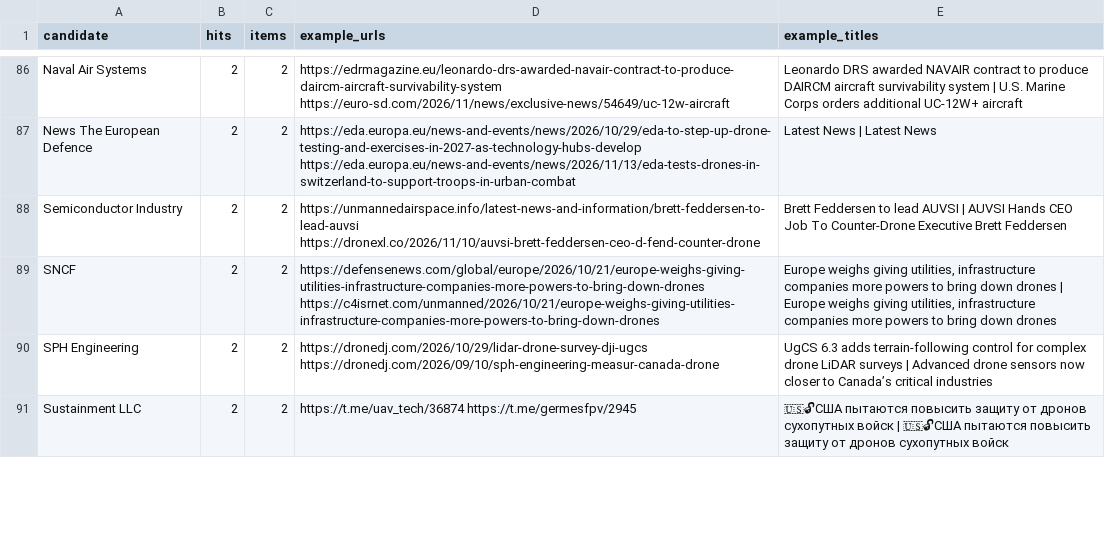
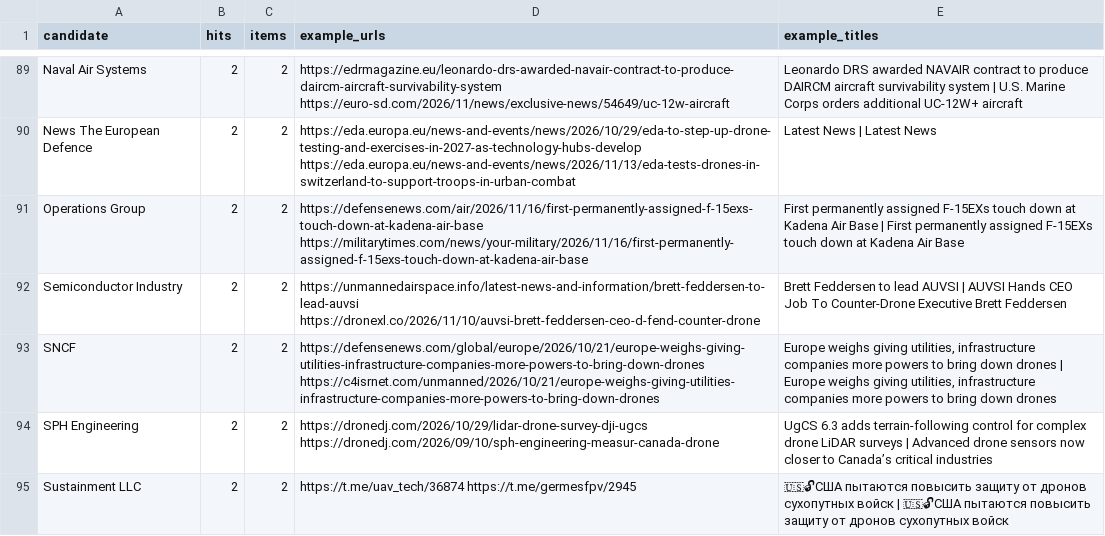
Before and after one commit to SKB-BY/cbr-news-materials, a CSV file: data/mention_gap.csv, drawn as a sheet; only a part is shown, gaps mark what is left out; the diff covers the shown part only; the diff names each change by its address in the sheet, - before the commit and + after, or states it on an @@ line.

```diff
--- a/data/mention_gap.csv
+++ b/data/mention_gap.csv
+row 91: Operations Group | 2 | 2 | https://defensenews.com/air/2026/11/16/first-permanently-assigned-f-15exs-touch-down-at-kadena-air-base https://militarytimes.com/news/your-military/2026/11/16/first-permanently-assigned-f-15exs-touch-down-at-kadena-air-base | First permanently assigned F-15EXs touch down at Kadena Air Base | First permanently assigned F-15EXs touch down at Kadena Air Base
```
Also changed, not shown: 4 added rows and 2 removed rows elsewhere in this file, news-map/entities_unlocated.csv, 20 other files.
